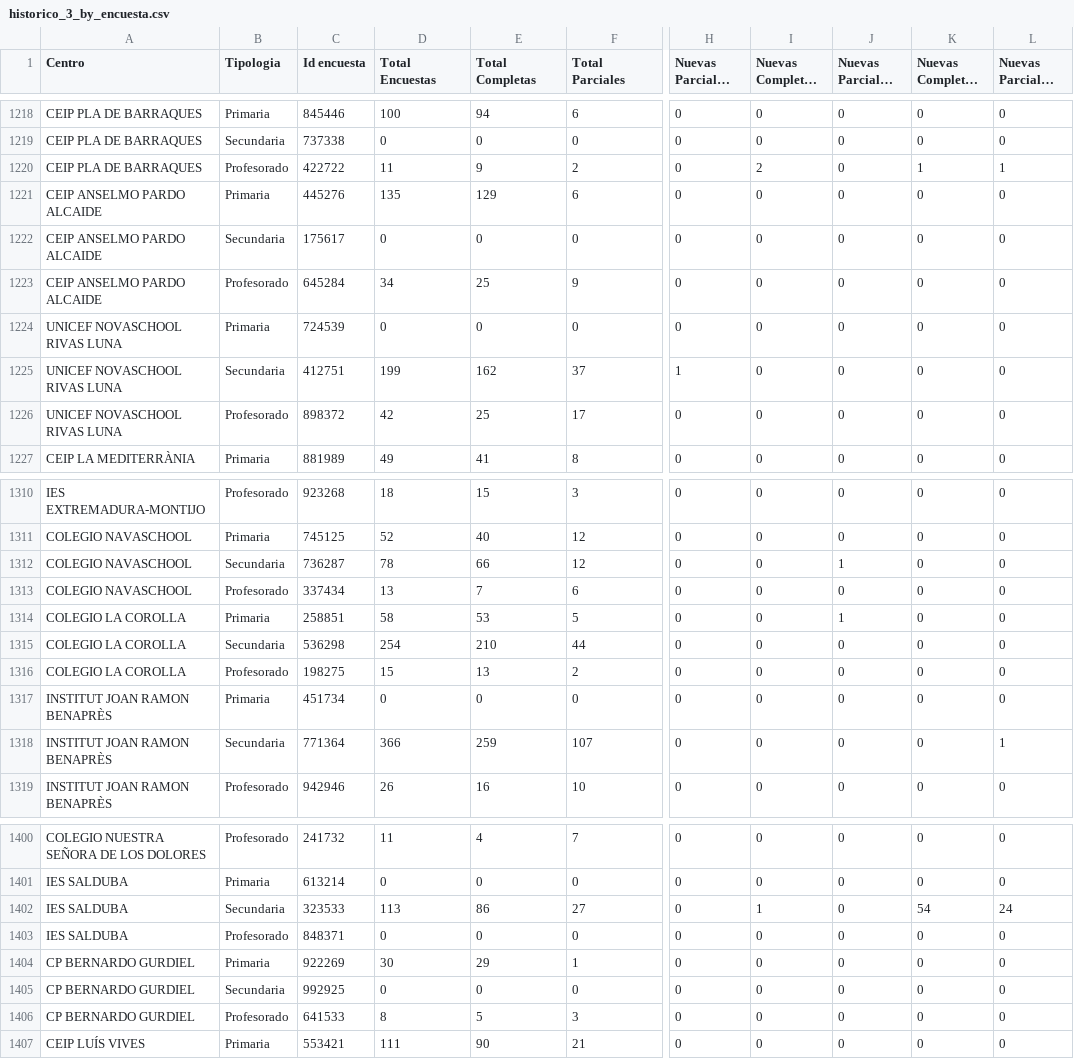
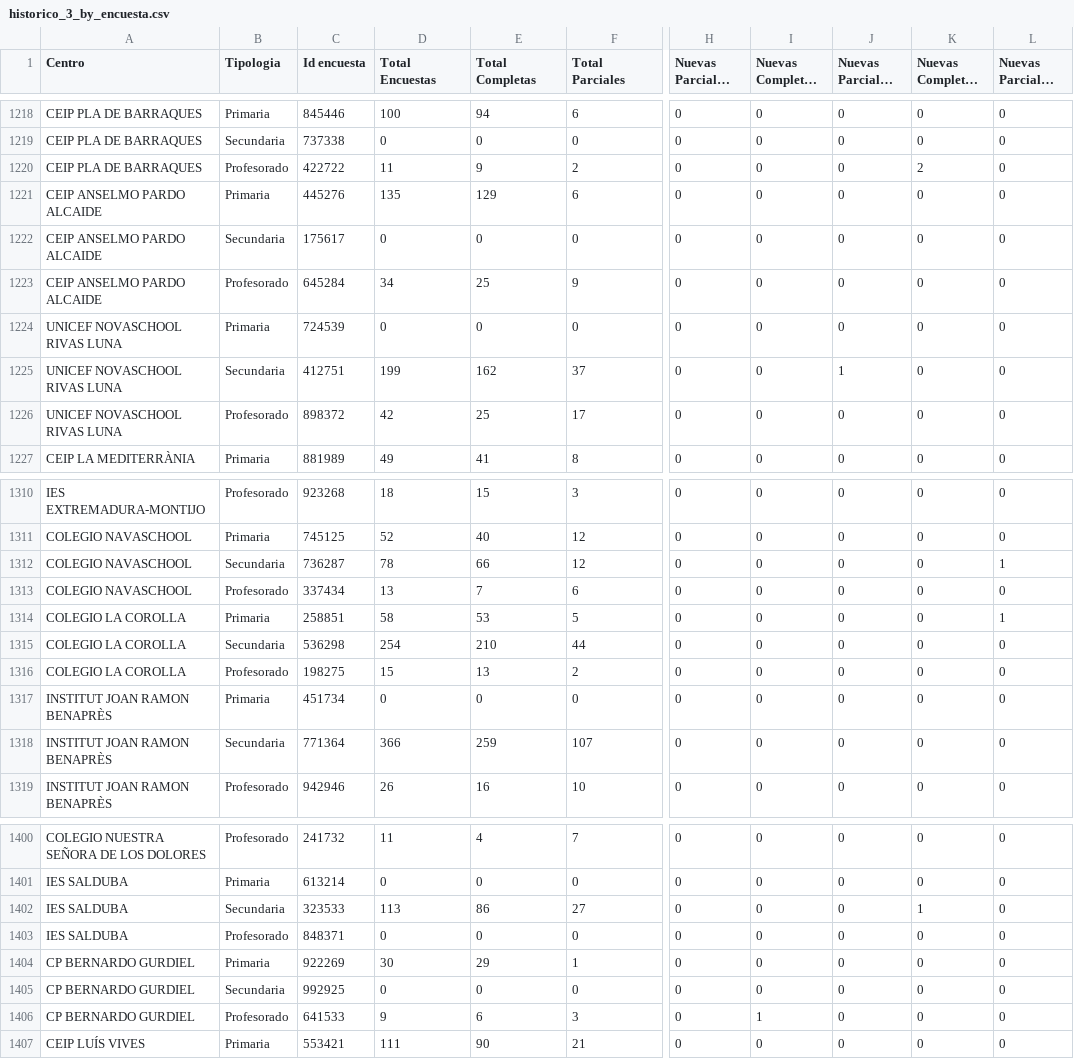
Before and after one commit to macarracedo/xlsx-sqlite-api, a CSV file: data/historico_3_by_encuesta.csv, drawn as a sheet; only a part is shown, gaps mark what is left out; long unchanged cells end in …; the diff covers the shown part only; the diff names each change by its address in the sheet, - before the commit and + after, or states it on an @@ line.

```diff
--- a/data/historico_3_by_encuesta.csv
+++ b/data/historico_3_by_encuesta.csv
-I1220 (Nuevas Completas D-1): 2
+I1220 (Nuevas Completas D-1): 0
-K1220 (Nuevas Completas D-2): 1
+K1220 (Nuevas Completas D-2): 2
-L1220 (Nuevas Parciales D-2): 1
+L1220 (Nuevas Parciales D-2): 0
-H1225 (Nuevas Parciales Hoy): 1
+H1225 (Nuevas Parciales Hoy): 0
-J1225 (Nuevas Parciales D-1): 0
+J1225 (Nuevas Parciales D-1): 1
-J1312 (Nuevas Parciales D-1): 1
+J1312 (Nuevas Parciales D-1): 0
-L1312 (Nuevas Parciales D-2): 0
+L1312 (Nuevas Parciales D-2): 1
-J1314 (Nuevas Parciales D-1): 1
+J1314 (Nuevas Parciales D-1): 0
-L1314 (Nuevas Parciales D-2): 0
+L1314 (Nuevas Parciales D-2): 1
-L1318 (Nuevas Parciales D-2): 1
+L1318 (Nuevas Parciales D-2): 0
-I1402 (Nuevas Completas D-1): 1
+I1402 (Nuevas Completas D-1): 0
-K1402 (Nuevas Completas D-2): 54
+K1402 (Nuevas Completas D-2): 1
-L1402 (Nuevas Parciales D-2): 24
+L1402 (Nuevas Parciales D-2): 0
-D1406 (Total Encuestas): 8
+D1406 (Total Encuestas): 9
-E1406 (Total Completas): 5
+E1406 (Total Completas): 6
-I1406 (Nuevas Completas D-1): 0
+I1406 (Nuevas Completas D-1): 1
```
Also changed, not shown: 96 edited cells elsewhere in this file.
